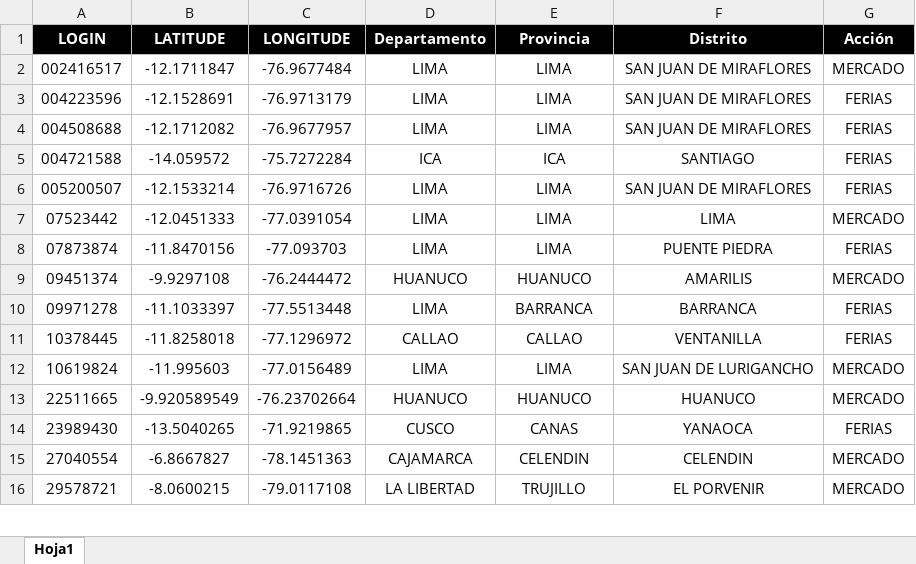
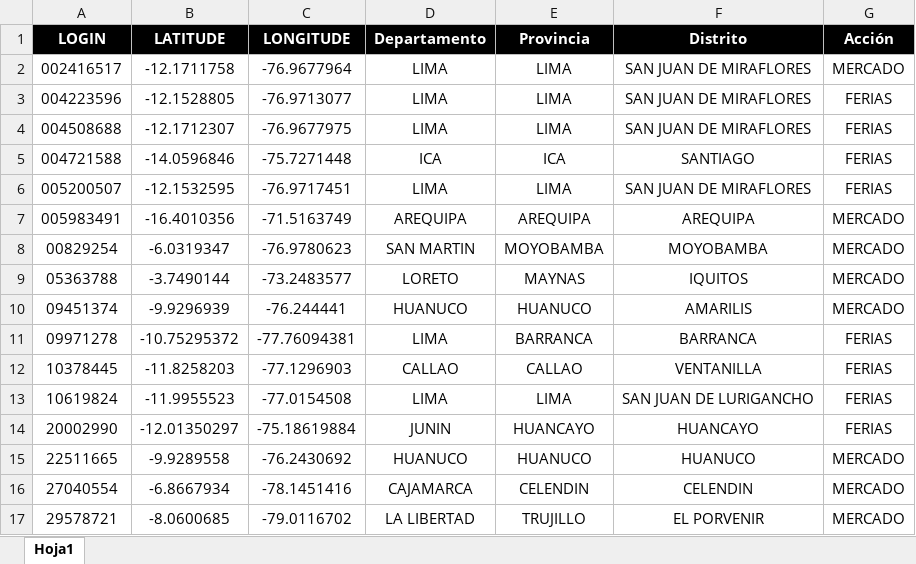
Before and after one commit to Ryuzakichess17/Venta-Feria_Mercado, an Excel workbook: data/proactivos.xlsx, sheet Hoja1, drawn as a sheet; only a part is shown; values as stored, in another font and other column widths than the file's, no borders; conditional formats not drawn; removed rows and columns are numbered as before the commit, all else as after; the diff covers the shown part only; the diff names each change by its address in the sheet, - before the commit and + after, or states it on an @@ line.

```diff
--- a/data/proactivos.xlsx (sheet Hoja1)
+++ b/data/proactivos.xlsx (sheet Hoja1)
-B2 (LATITUDE): -12.1711847
+B2 (LATITUDE): -12.1711758
-C2 (LONGITUDE): -76.9677484
+C2 (LONGITUDE): -76.9677964
-B3 (LATITUDE): -12.1528691
+B3 (LATITUDE): -12.1528805
-C3 (LONGITUDE): -76.9713179
+C3 (LONGITUDE): -76.9713077
-B4 (LATITUDE): -12.1712082
+B4 (LATITUDE): -12.1712307
-C4 (LONGITUDE): -76.9677957
+C4 (LONGITUDE): -76.9677975
-B5 (LATITUDE): -14.059572
+B5 (LATITUDE): -14.0596846
-C5 (LONGITUDE): -75.7272284
+C5 (LONGITUDE): -75.7271448
-B6 (LATITUDE): -12.1533214
+B6 (LATITUDE): -12.1532595
-C6 (LONGITUDE): -76.9716726
+C6 (LONGITUDE): -76.9717451
-row 7: 07523442 | -12.0451333 | -77.0391054 | LIMA | LIMA | LIMA | MERCADO
-row 8: 07873874 | -11.8470156 | -77.093703 | LIMA | LIMA | PUENTE PIEDRA | FERIAS
+row 7: 005983491 | -16.4010356 | -71.5163749 | AREQUIPA | AREQUIPA | AREQUIPA | MERCADO
+row 8: 00829254 | -6.0319347 | -76.9780623 | SAN MARTIN | MOYOBAMBA | MOYOBAMBA | MERCADO
+row 9: 05363788 | -3.7490144 | -73.2483577 | LORETO | MAYNAS | IQUITOS | MERCADO
-B10 (LATITUDE): -9.9297108
+B10 (LATITUDE): -9.9296939
-C10 (LONGITUDE): -76.2444472
+C10 (LONGITUDE): -76.244441
-B11 (LATITUDE): -11.1033397
+B11 (LATITUDE): -10.75295372
-C11 (LONGITUDE): -77.5513448
+C11 (LONGITUDE): -77.76094381
-B12 (LATITUDE): -11.8258018
+B12 (LATITUDE): -11.8258203
-C12 (LONGITUDE): -77.1296972
+C12 (LONGITUDE): -77.1296903
-B13 (LATITUDE): -11.995603
+B13 (LATITUDE): -11.9955523
-C13 (LONGITUDE): -77.0156489
+C13 (LONGITUDE): -77.0154508
-G13 (Acción): MERCADO
+G13 (Acción): FERIAS
+row 14: 20002990 | -12.01350297 | -75.18619884 | JUNIN | HUANCAYO | HUANCAYO | FERIAS
-B15 (LATITUDE): -9.920589549
+B15 (LATITUDE): -9.9289558
-C15 (LONGITUDE): -76.23702664
+C15 (LONGITUDE): -76.2430692
-row 14: 23989430 | -13.5040265 | -71.9219865 | CUSCO | CANAS | YANAOCA | FERIAS
-B16 (LATITUDE): -6.8667827
+B16 (LATITUDE): -6.8667934
-C16 (LONGITUDE): -78.1451363
+C16 (LONGITUDE): -78.1451416
-B17 (LATITUDE): -8.0600215
+B17 (LATITUDE): -8.0600685
-C17 (LONGITUDE): -79.0117108
+C17 (LONGITUDE): -79.0116702
```
Also changed, not shown: 67 added rows, 80 removed rows and 339 edited cells elsewhere in this sheet, data/ventas.xlsx.
